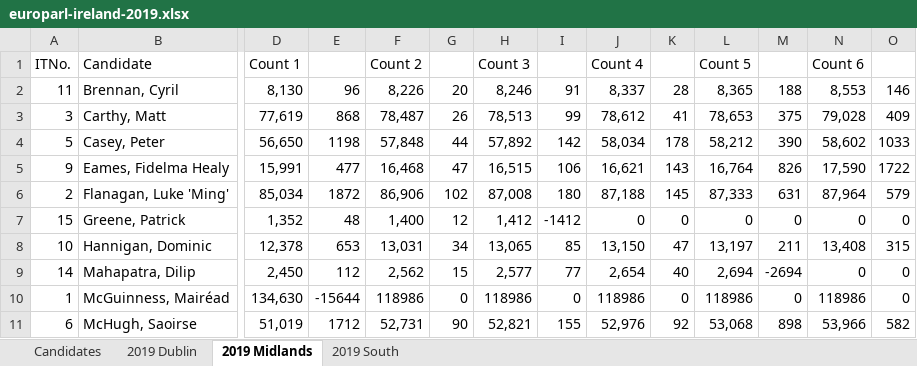
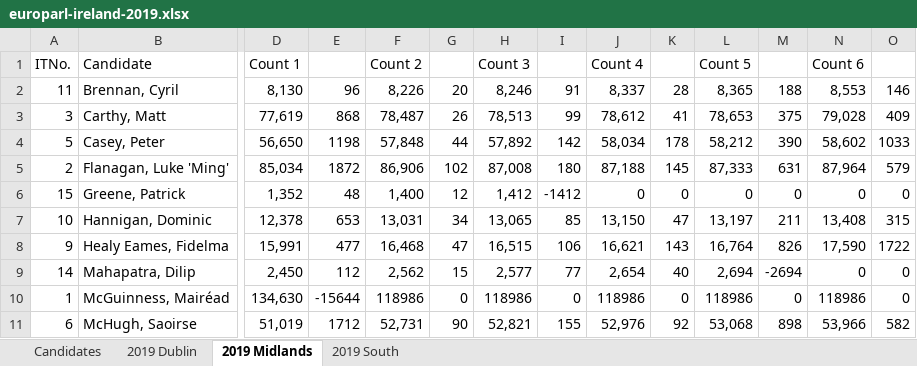
Before and after one commit to gerrymulvenna/council17, an Excel workbook: europarl/europarl-ireland-2019.xlsx, sheet 2019 Midlands, drawn as a sheet; only a part is shown, gaps mark what is left out; values as stored, in another font and other column widths than the file's, no borders; removed rows and columns are numbered as before the commit, all else as after; rows hold the shown columns only; the diff names each change by its address in the sheet, - before the commit and + after, or states it on an @@ line.

Commit message:
Fixed the surname sorting/accent issues with Healey Eames and Ni Riada Signed-off-by: Gerry Mulvenna <git@movingwifi.com>

```diff
--- a/europarl/europarl-ireland-2019.xlsx (sheet 2019 Midlands)
+++ b/europarl/europarl-ireland-2019.xlsx (sheet 2019 Midlands)
-row 5: 9 | Eames, Fidelma Healy | 15,991 | 477 | 16,468 | 47 | 16,515 | 106 | 16,621 | 143 | 16,764 | 826 | 17,590 | 1722
+row 8: 9 | Healy Eames, Fidelma | 15,991 | 477 | 16,468 | 47 | 16,515 | 106 | 16,621 | 143 | 16,764 | 826 | 17,590 | 1722
```
Also changed, not shown: sheet 2019 South, formulas that keep their value, 3 other files.
